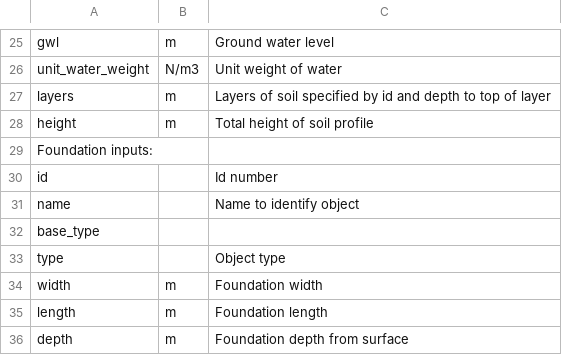
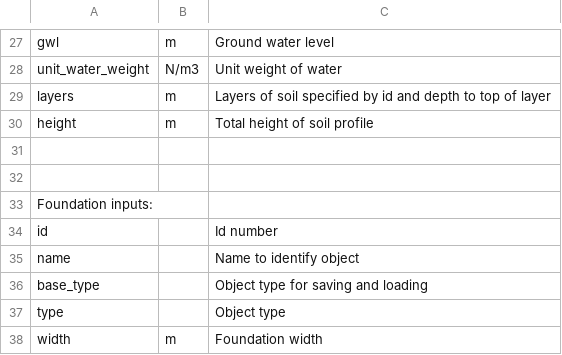
Before and after one commit to eng-tools/eng-tools.github.io, a CSV file: static/files/sfsimodels_parameters.csv, drawn as a sheet; only a part is shown, gaps mark what is left out; the shorter side is filled out with more unchanged rows; the diff covers the shown part only.

```diff
--- a/static/files/sfsimodels_parameters.csv
+++ b/static/files/sfsimodels_parameters.csv
@@ -28,2 +30,4 @@ layers,m,Layers of soil specified by id and depth to top of layer
 height,m,Total height of soil profile
+,,
+
 Foundation inputs:,,
@@ -31,3 +35,3 @@ id,,Id number
 name,,Name to identify object
-base_type,,
+base_type,,Object type for saving and loading
 type,,Object type
```
Also changed, not shown: 34 added rows and 9 edited cells elsewhere in this file, 3 other files.
